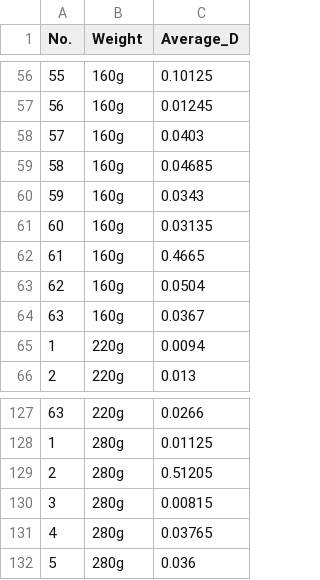
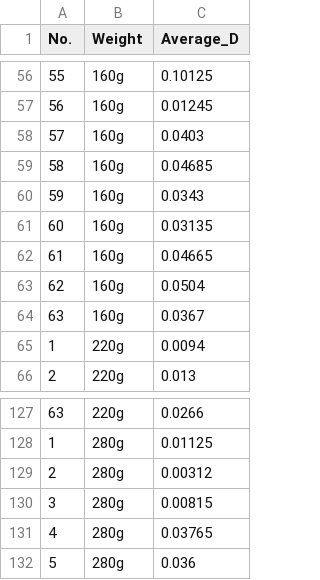
Before and after one commit to MHYZS/RF_data, a CSV file: D_related_to_weight.csv, drawn as a sheet; only a part is shown, gaps mark what is left out.

Commit message:
Add files via upload

```diff
--- a/D_related_to_weight.csv
+++ b/D_related_to_weight.csv
@@ -61,3 +61,3 @@ No.,Weight,Average_D
 60,160g,0.03135
-61,160g,0.4665
+61,160g,0.04665
 62,160g,0.0504
@@ -128,3 +128,3 @@ No.,Weight,Average_D
 1,280g,0.01125
-2,280g,0.51205
+2,280g,0.00312
 3,280g,0.00815
```
